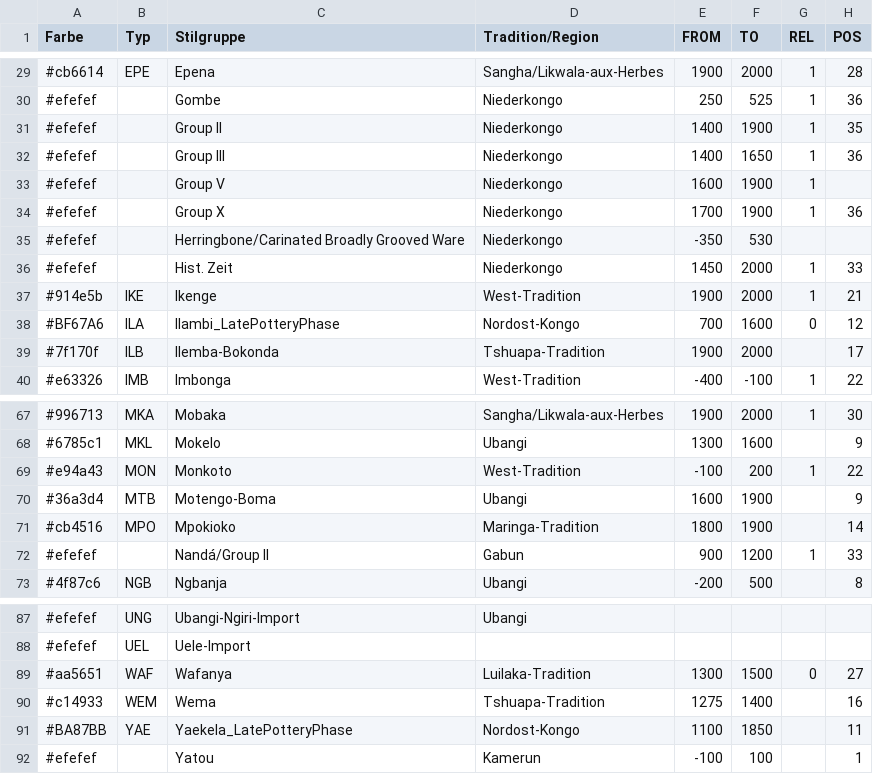
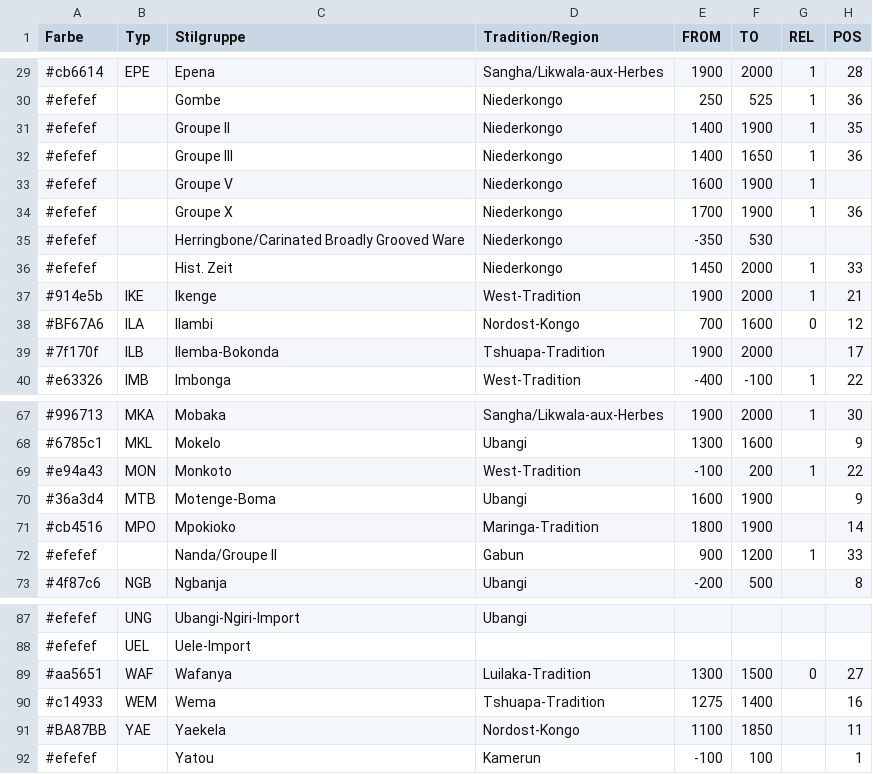
Before and after one commit to dirkseidensticker/nwCongo, a CSV file: bib/StilGrChrono.csv, drawn as a sheet; only a part is shown, gaps mark what is left out; the diff names each change by its address in the sheet, - before the commit and + after, or states it on an @@ line.

Commit message:
corrected misspelled style names

```diff
--- a/bib/StilGrChrono.csv
+++ b/bib/StilGrChrono.csv
-C31 (Stilgruppe): Group II
+C31 (Stilgruppe): Groupe II
-C32 (Stilgruppe): Group III
+C32 (Stilgruppe): Groupe III
-C33 (Stilgruppe): Group V
+C33 (Stilgruppe): Groupe V
-C34 (Stilgruppe): Group X
+C34 (Stilgruppe): Groupe X
-C38 (Stilgruppe): Ilambi_LatePotteryPhase
+C38 (Stilgruppe): Ilambi
-C70 (Stilgruppe): Motengo-Boma
+C70 (Stilgruppe): Motenge-Boma
-C72 (Stilgruppe): Nandá/Group II
+C72 (Stilgruppe): Nanda/Groupe II
-C91 (Stilgruppe): Yaekela_LatePotteryPhase
+C91 (Stilgruppe): Yaekela
```
